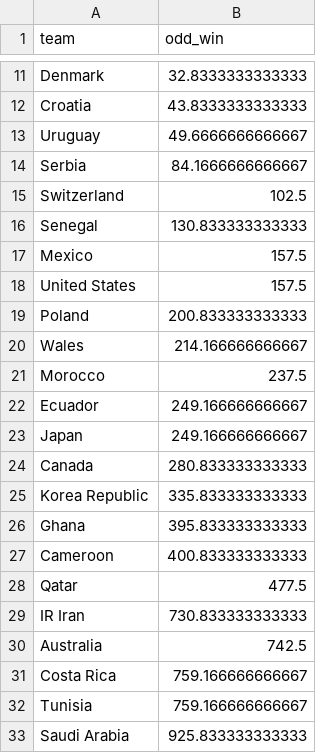
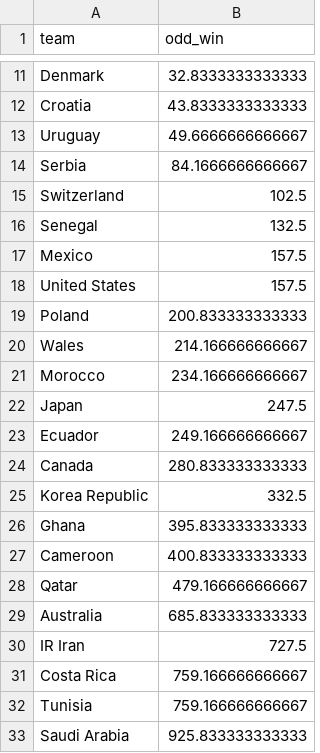
Before and after one commit to araupontones/CariQuiniela, a CSV file: data/3.clean/ind_ods_winner.csv, drawn as a sheet; only a part is shown, gaps mark what is left out.

```diff
--- a/data/3.clean/ind_ods_winner.csv
+++ b/data/3.clean/ind_ods_winner.csv
@@ -15,3 +15,3 @@ Serbia,84.1666666666667
 Switzerland,102.5
-Senegal,130.833333333333
+Senegal,132.5
 Mexico,157.5
@@ -20,12 +20,12 @@ Poland,200.833333333333
 Wales,214.166666666667
-Morocco,237.5
+Morocco,234.166666666667
+Japan,247.5
 Ecuador,249.166666666667
-Japan,249.166666666667
 Canada,280.833333333333
-Korea Republic,335.833333333333
+Korea Republic,332.5
 Ghana,395.833333333333
 Cameroon,400.833333333333
-Qatar,477.5
-IR Iran,730.833333333333
-Australia,742.5
+Qatar,479.166666666667
+Australia,685.833333333333
+IR Iran,727.5
 Costa Rica,759.166666666667
```
Also changed, not shown: data/3.clean/ind_all_matches.csv, data/3.clean/ind_teams_year.csv.
